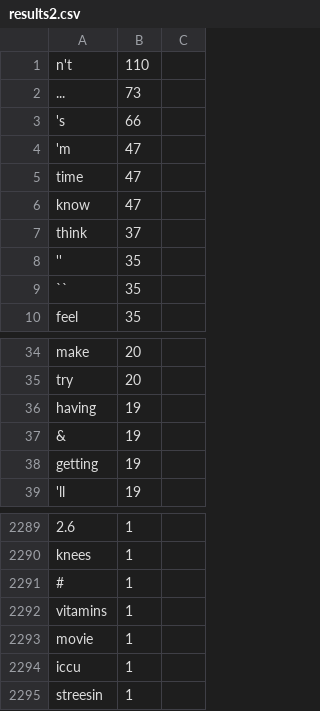
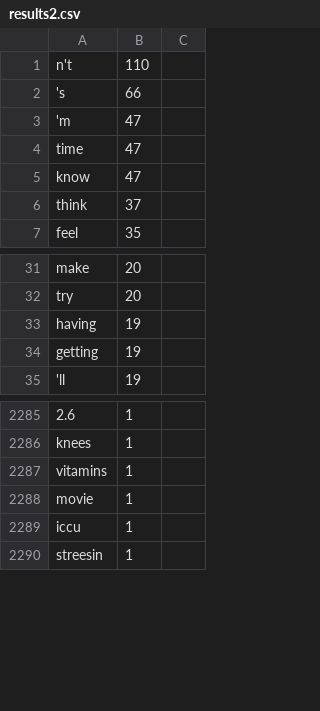
Before and after one commit to aychdong/NLTK_549, a CSV file: results2.csv, drawn as a sheet; only a part is shown, gaps mark what is left out; the diff names each change by its address in the sheet, - before the commit and + after, or states it on an @@ line.

```diff
--- a/results2.csv
+++ b/results2.csv
-row 2: ... | 73
-row 8: '' | 35
-row 9: `` | 35
-row 37: & | 19
-row 2291: # | 1
```
Also changed, not shown: results1.csv, 1 other file.
